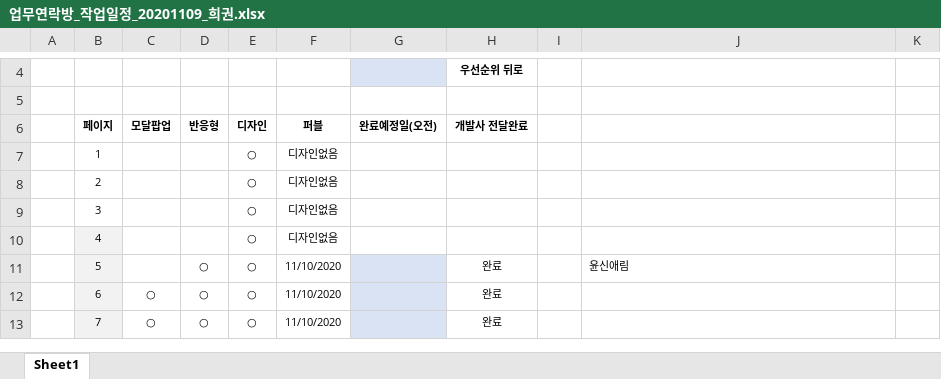
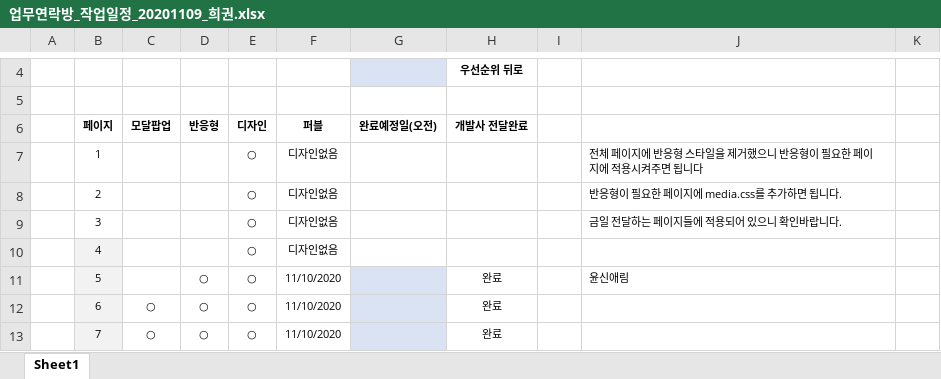
Before and after one commit to whitilia/PUB_figma, an Excel workbook: 업무연락방_작업일정_20201109_희권.xlsx, sheet Sheet1, drawn as a sheet; only a part is shown, gaps mark what is left out; values as stored, in another font and other column widths than the file's, no borders; the diff names each change by its address in the sheet, - before the commit and + after, or states it on an @@ line.

```diff
--- a/업무연락방_작업일정_20201109_희권.xlsx (sheet Sheet1)
+++ b/업무연락방_작업일정_20201109_희권.xlsx (sheet Sheet1)
-J7: (empty)
+J7: 전체 페이지에 반응형 스타일을 제거했으니 반응형이 필요한 페이지에 적용시켜주면 됩니다
-J8: (empty)
+J8: 반응형이 필요한 페이지에 media.css를 추가하면 됩니다.
-J9: (empty)
+J9: 금일 전달하는 페이지들에 적용되어 있으니 확인바랍니다.
```
Also changed, not shown: 4 other files.
